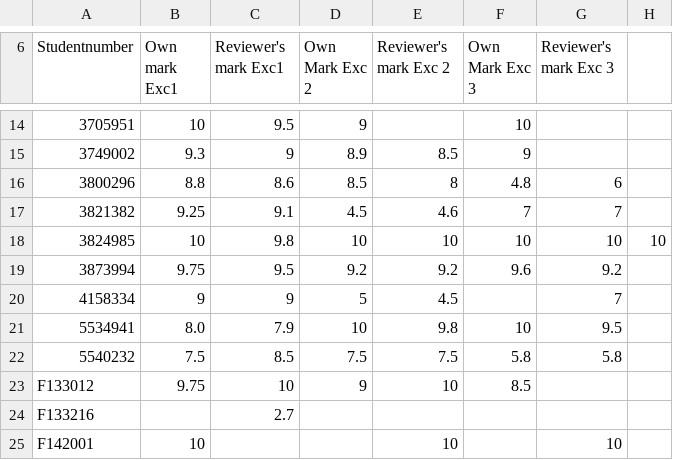
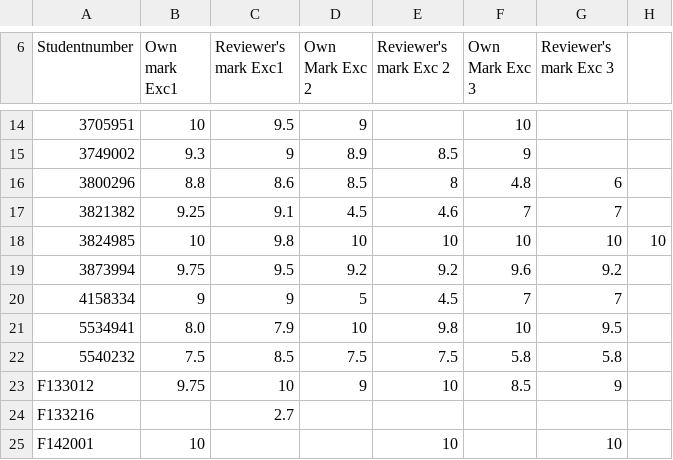
Before and after one commit to phile314/TPT-2014, a CSV file: Marks.csv, drawn as a sheet; only a part is shown, gaps mark what is left out.

Commit message:
Update Marks.csv

```diff
--- a/Marks.csv
+++ b/Marks.csv
@@ -19,6 +19,6 @@ Studentnumber, Own mark Exc1, Reviewer's mark Exc1, Own Mark Exc 2, Reviewer's m
 3873994, 9.75, 9.5, 9.2, 9.2, 9.6, 9.2
-4158334, 9, 9, 5, 4.5, , 7
+4158334, 9, 9, 5, 4.5, 7, 7
 5534941, 8.0, 7.9, 10 , 9.8, 10, 9.5
 5540232, 7.5, 8.5, 7.5, 7.5, 5.8, 5.8
-F133012, 9.75 , 10 , 9 , 10 , 8.5 ,
+F133012, 9.75 , 10 , 9 , 10 , 8.5 , 9
 F133216, , 2.7
```
